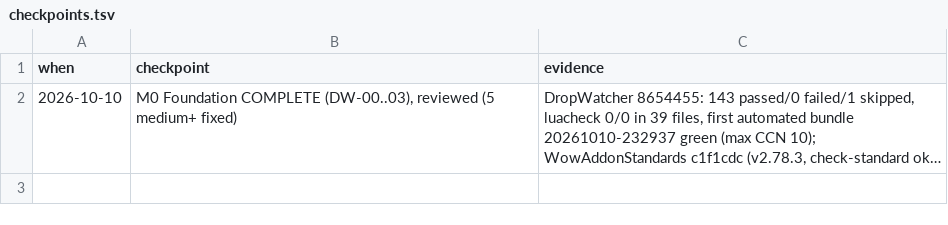
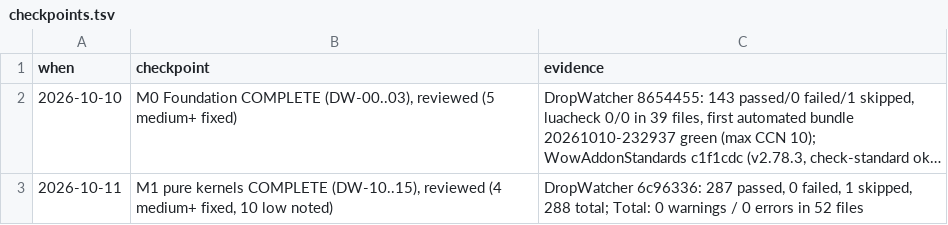
Before and after one commit to tusharsaxena/DropWatcher, a TSV file: docs/superpowers/plans/2026-10-10-drop-watcher-v1/checkpoints.tsv, drawn as a sheet; long unchanged cells end in …; the diff names each change by its address in the sheet, - before the commit and + after, or states it on an @@ line.

```diff
--- a/docs/superpowers/plans/2026-10-10-drop-watcher-v1/checkpoints.tsv
+++ b/docs/superpowers/plans/2026-10-10-drop-watcher-v1/checkpoints.tsv
+row 3: 2026-10-11 | M1 pure kernels COMPLETE (DW-10..15), reviewed (4 medium+ fixed, 10 low noted) | DropWatcher 6c96336: 287 passed, 0 failed, 1 skipped, 288 total; Total: 0 warnings / 0 errors in 52 files
```
